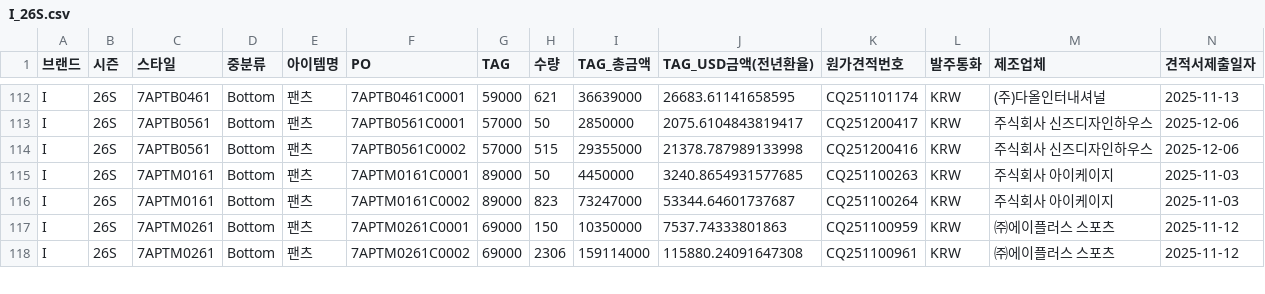
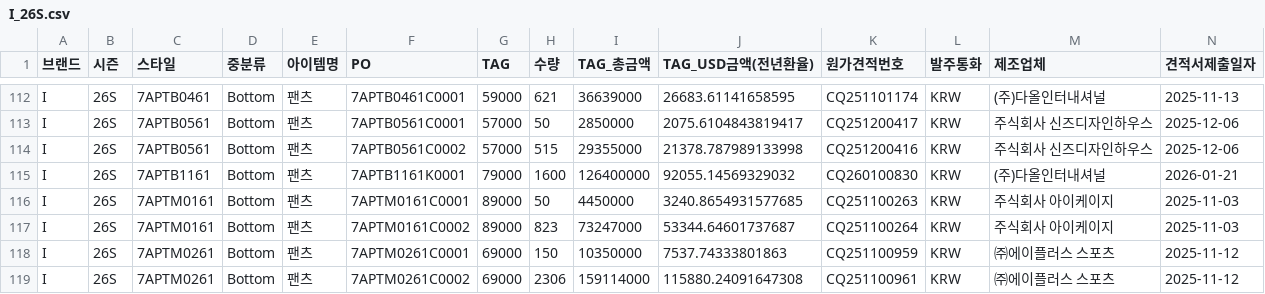
Before and after one commit to jeehye1220/cost-dashboard, a CSV file: public/COST RAW/26SS/I_26S.csv, drawn as a sheet; only a part is shown, gaps mark what is left out; rows hold the shown columns only; the diff names each change by its address in the sheet, - before the commit and + after, or states it on an @@ line.

```diff
--- a/public/COST RAW/26SS/I_26S.csv
+++ b/public/COST RAW/26SS/I_26S.csv
+row 115: I | 26S | 7APTB1161 | Bottom | 팬츠 | 7APTB1161K0001 | 79000 | 1600 | 126400000 | 92055.14569329032 | CQ260100830 | KRW | (주)다올인터내셔널 | 2026-01-21
```
Also changed, not shown: public/COST RAW/26SS/ST_26S.csv, public/COST RAW/26SS/V_26S.csv, 10 other files.
